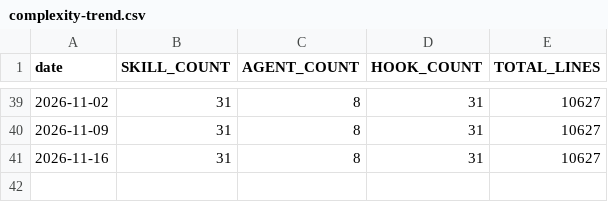
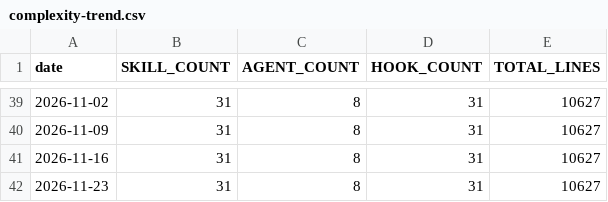
Before and after one commit to kctw-dev/shikigami, a CSV file: docs/km/complexity-trend.csv, drawn as a sheet; only a part is shown, gaps mark what is left out.

```diff
--- a/docs/km/complexity-trend.csv
+++ b/docs/km/complexity-trend.csv
@@ -41 +41,2 @@ date,SKILL_COUNT,AGENT_COUNT,HOOK_COUNT,TOTAL_LINES
 2026-11-16,31,8,31,10627
+2026-11-23,31,8,31,10627
```
